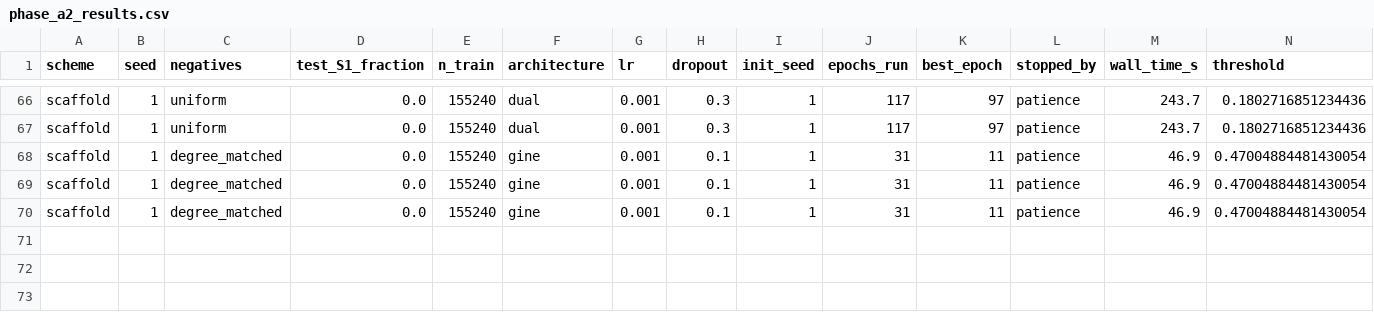
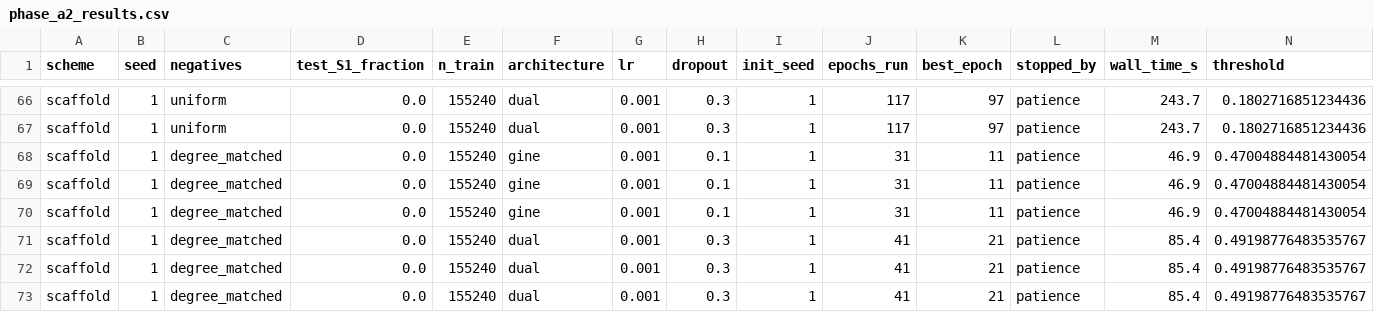
Before and after one commit to mametaeverzat014-cell/DDI-Net, a CSV file: reports/phase_a2_results.csv, drawn as a sheet; only a part is shown, gaps mark what is left out; rows hold the shown columns only; the diff names each change by its address in the sheet, - before the commit and + after, or states it on an @@ line.

```diff
--- a/reports/phase_a2_results.csv
+++ b/reports/phase_a2_results.csv
+row 71: scaffold | 1 | degree_matched | 0.0 | 155240 | dual | 0.001 | 0.3 | 1 | 41 | 21 | patience | 85.4 | 0.49198776483535767
+row 72: scaffold | 1 | degree_matched | 0.0 | 155240 | dual | 0.001 | 0.3 | 1 | 41 | 21 | patience | 85.4 | 0.49198776483535767
+row 73: scaffold | 1 | degree_matched | 0.0 | 155240 | dual | 0.001 | 0.3 | 1 | 41 | 21 | patience | 85.4 | 0.49198776483535767
```
